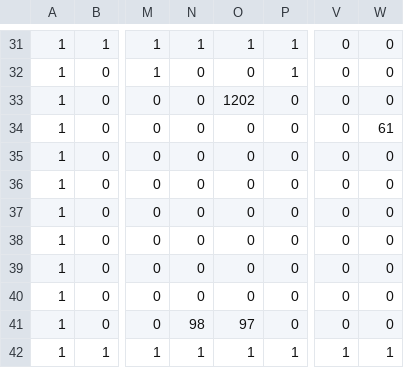
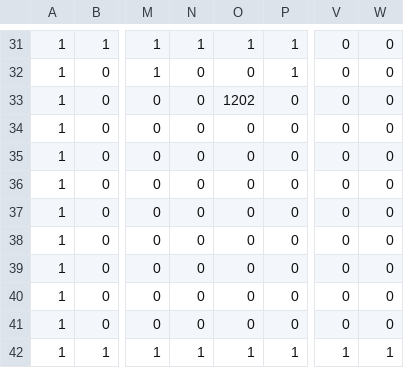
Before and after one commit to darth343/4P0D, a CSV file: Base/Level/1_spawnMap.csv, drawn as a sheet; only a part is shown, gaps mark what is left out; the diff names each change by its address in the sheet, - before the commit and + after, or states it on an @@ line.

```diff
--- a/Base/Level/1_spawnMap.csv
+++ b/Base/Level/1_spawnMap.csv
-W34: 61
+W34: 0
-N41: 98
+N41: 0
-O41: 97
+O41: 0
```
Also changed, not shown: 43 other files.
